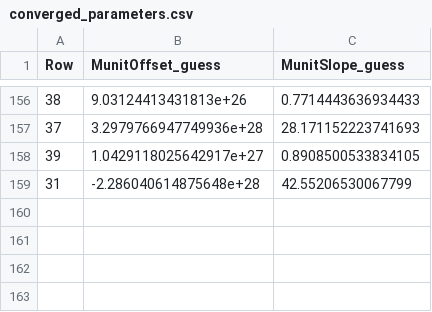
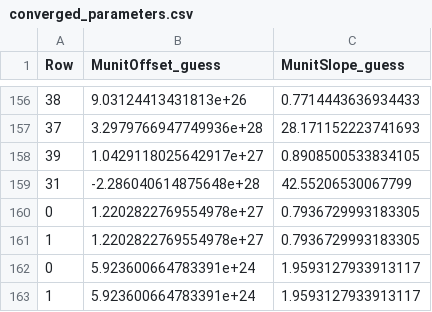
Before and after one commit to ajdavis25/anantua_hayley_munit_code, a CSV file: aricarte/aricarte-copy/aricarte/PositronIPOLEScripts/converged_parameters.csv, drawn as a sheet; only a part is shown, gaps mark what is left out; the diff names each change by its address in the sheet, - before the commit and + after, or states it on an @@ line.

Commit message:
ran auto_munit_finder to check munit_oskey.py values for sane 0.94 4600 slope and mad 0.94 5200 offset/slope

```diff
--- a/aricarte/aricarte-copy/aricarte/PositronIPOLEScripts/converged_parameters.csv
+++ b/aricarte/aricarte-copy/aricarte/PositronIPOLEScripts/converged_parameters.csv
+row 160: 0 | 1.2202822769554978e+27 | 0.7936729993183305
+row 161: 1 | 1.2202822769554978e+27 | 0.7936729993183305
+row 162: 0 | 5.923600664783391e+24 | 1.9593127933913117
+row 163: 1 | 5.923600664783391e+24 | 1.9593127933913117
```
Also changed, not shown: 6 other files.
